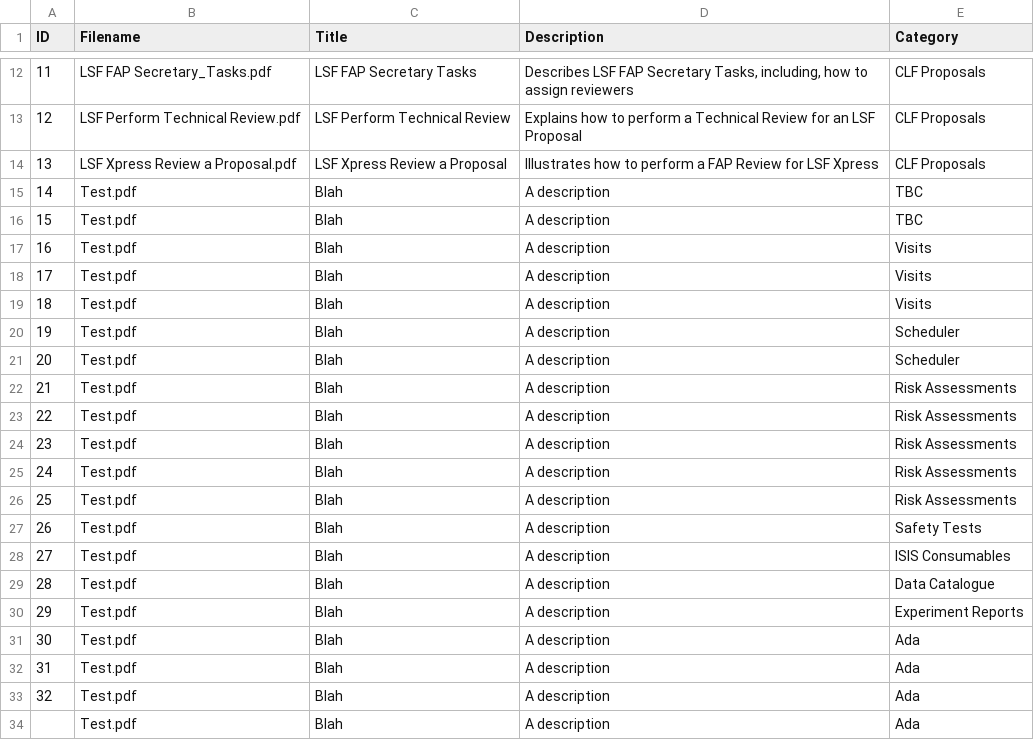
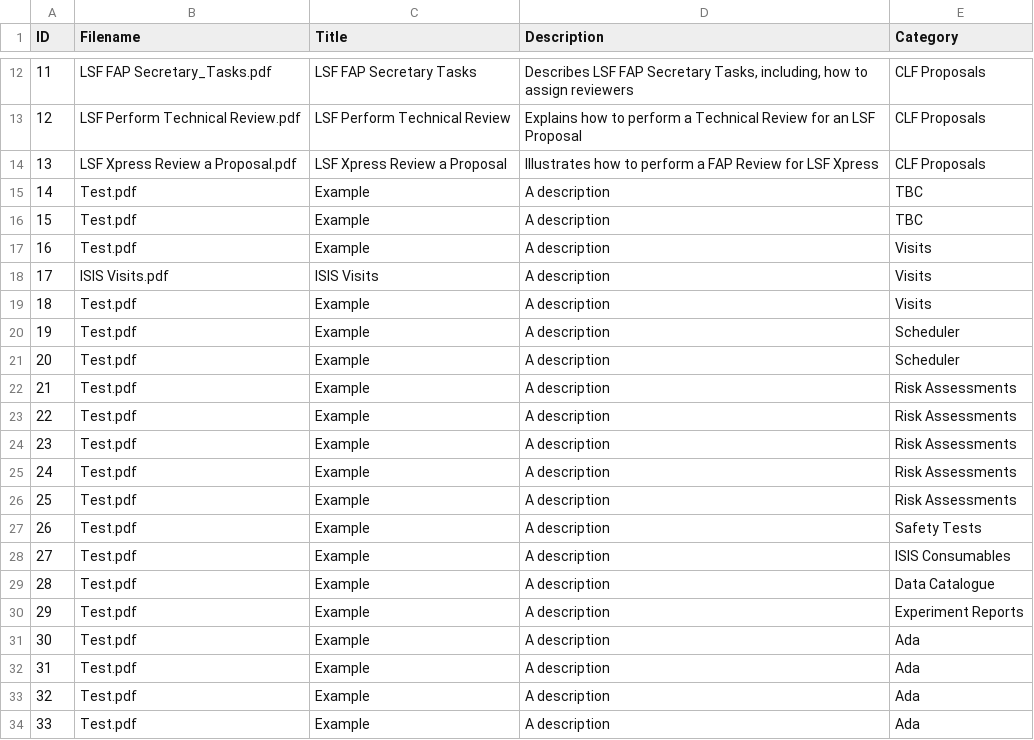
Before and after one commit to fase-support/fase-support.github.io, a CSV file: public/data/docIndex.csv, drawn as a sheet; only a part is shown, gaps mark what is left out.

Commit message:
Added csv content for other guidance docs

```diff
--- a/public/data/docIndex.csv
+++ b/public/data/docIndex.csv
@@ -14,21 +14,21 @@ ID,Filename,Title,Description,Category
 13,LSF Xpress Review a Proposal.pdf,LSF Xpress Review a Proposal,Illustrates how to perform a FAP Review for LSF Xpress,CLF Proposals
-14,Test.pdf,Blah,A description,TBC
-15,Test.pdf,Blah,A description,TBC
-16,Test.pdf,Blah,A description,Visits
-17,Test.pdf,Blah,A description,Visits
-18,Test.pdf,Blah,A description,Visits
-19,Test.pdf,Blah,A description,Scheduler
-20,Test.pdf,Blah,A description,Scheduler
-21,Test.pdf,Blah,A description,Risk Assessments
-22,Test.pdf,Blah,A description,Risk Assessments
-23,Test.pdf,Blah,A description,Risk Assessments
-24,Test.pdf,Blah,A description,Risk Assessments
-25,Test.pdf,Blah,A description,Risk Assessments
-26,Test.pdf,Blah,A description,Safety Tests
-27,Test.pdf,Blah,A description,ISIS Consumables
-28,Test.pdf,Blah,A description,Data Catalogue
-29,Test.pdf,Blah,A description,Experiment Reports
-30,Test.pdf,Blah,A description,Ada
-31,Test.pdf,Blah,A description,Ada
-32,Test.pdf,Blah,A description,Ada
-,Test.pdf,Blah,A description,Ada
+14,Test.pdf,Example,A description,TBC
+15,Test.pdf,Example,A description,TBC
+16,Test.pdf,Example,A description,Visits
+17,ISIS Visits.pdf,ISIS Visits,A description,Visits
+18,Test.pdf,Example,A description,Visits
+19,Test.pdf,Example,A description,Scheduler
+20,Test.pdf,Example,A description,Scheduler
+21,Test.pdf,Example,A description,Risk Assessments
+22,Test.pdf,Example,A description,Risk Assessments
+23,Test.pdf,Example,A description,Risk Assessments
+24,Test.pdf,Example,A description,Risk Assessments
+25,Test.pdf,Example,A description,Risk Assessments
+26,Test.pdf,Example,A description,Safety Tests
+27,Test.pdf,Example,A description,ISIS Consumables
+28,Test.pdf,Example,A description,Data Catalogue
+29,Test.pdf,Example,A description,Experiment Reports
+30,Test.pdf,Example,A description,Ada
+31,Test.pdf,Example,A description,Ada
+32,Test.pdf,Example,A description,Ada
+33,Test.pdf,Example,A description,Ada
```
